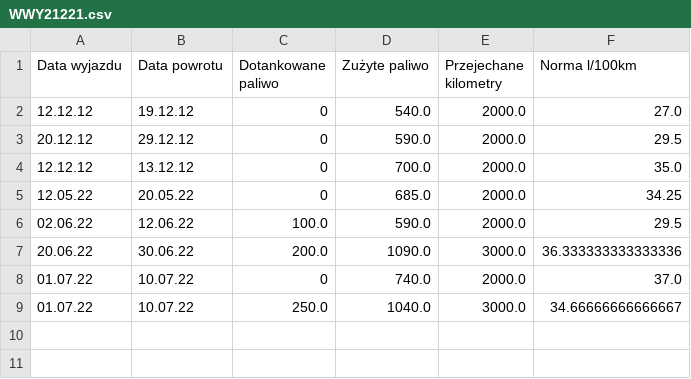
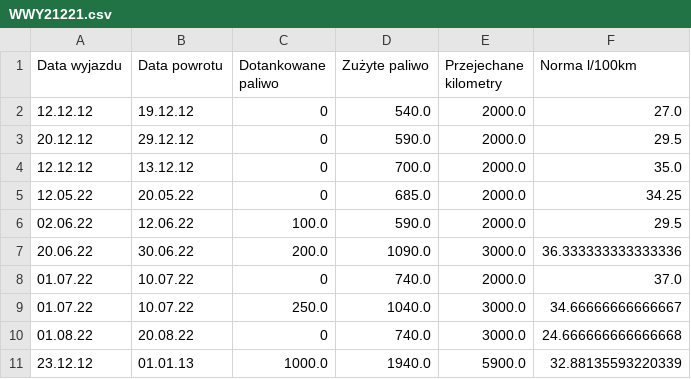
Before and after one commit to itseroka/my_fuel, a CSV file: files/WWY21221.csv, drawn as a sheet.

Commit message:
@norma out

```diff
--- a/files/WWY21221.csv
+++ b/files/WWY21221.csv
@@ -9 +9,3 @@ Data wyjazdu,Data powrotu,Dotankowane paliwo,Zużyte paliwo,Przejechane kilometr
 01.07.22,10.07.22,250.0,1040.0,3000.0,34.66666666666667
+01.08.22,20.08.22,0,740.0,3000.0,24.666666666666668
+23.12.12,01.01.13,1000.0,1940.0,5900.0,32.88135593220339
```
Also changed, not shown: 2 other files.
